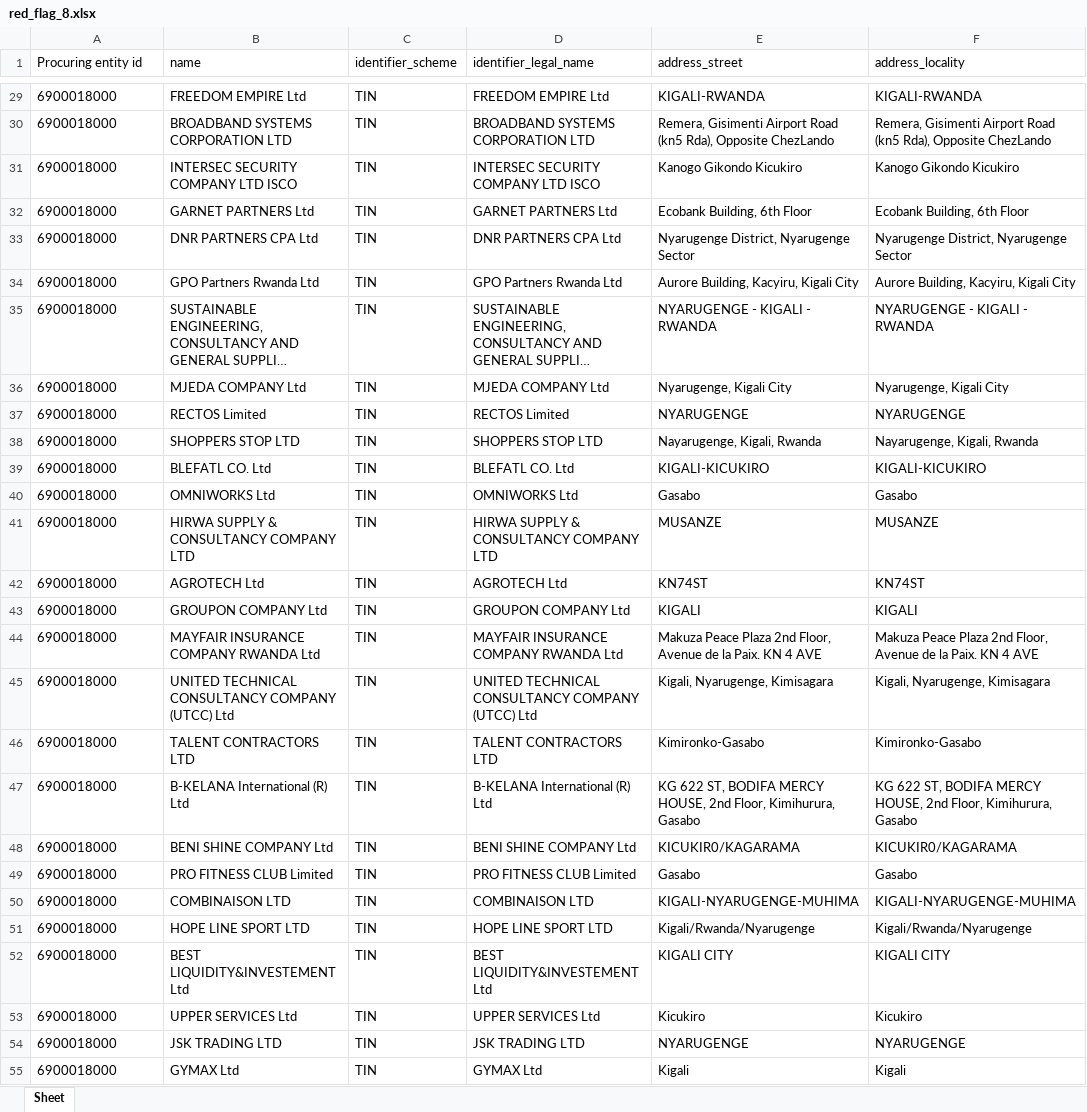
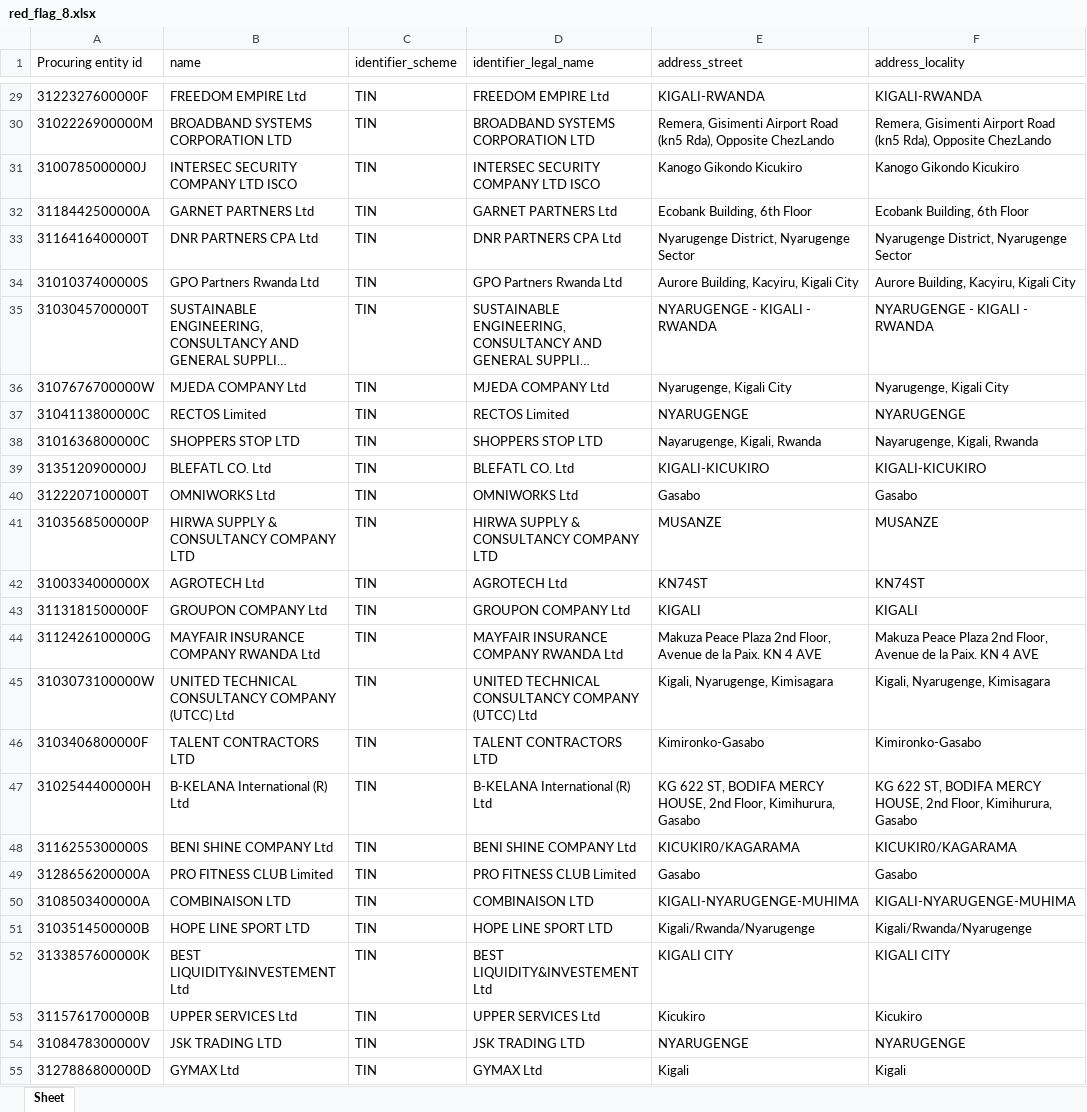
Before and after one commit to Maurice-Mugisha/rppa_red_flags_dashboard, an Excel workbook: data/cached_generated_reports/all_time/red_flag_8.xlsx, sheet Sheet, drawn as a sheet; only a part is shown, gaps mark what is left out; long unchanged cells end in …; values as stored, in another font and other column widths than the file's, no borders; the diff covers the shown part only; the diff names each change by its address in the sheet, - before the commit and + after, or states it on an @@ line.

```diff
--- a/data/cached_generated_reports/all_time/red_flag_8.xlsx (sheet Sheet)
+++ b/data/cached_generated_reports/all_time/red_flag_8.xlsx (sheet Sheet)
-A29 (Procuring entity id): 6900018000
+A29 (Procuring entity id): 3122327600000F
-A30 (Procuring entity id): 6900018000
+A30 (Procuring entity id): 3102226900000M
-A31 (Procuring entity id): 6900018000
+A31 (Procuring entity id): 3100785000000J
-A32 (Procuring entity id): 6900018000
+A32 (Procuring entity id): 3118442500000A
-A33 (Procuring entity id): 6900018000
+A33 (Procuring entity id): 3116416400000T
-A34 (Procuring entity id): 6900018000
+A34 (Procuring entity id): 3101037400000S
-A35 (Procuring entity id): 6900018000
+A35 (Procuring entity id): 3103045700000T
-A36 (Procuring entity id): 6900018000
+A36 (Procuring entity id): 3107676700000W
-A37 (Procuring entity id): 6900018000
+A37 (Procuring entity id): 3104113800000C
-A38 (Procuring entity id): 6900018000
+A38 (Procuring entity id): 3101636800000C
-A39 (Procuring entity id): 6900018000
+A39 (Procuring entity id): 3135120900000J
-A40 (Procuring entity id): 6900018000
+A40 (Procuring entity id): 3122207100000T
-A41 (Procuring entity id): 6900018000
+A41 (Procuring entity id): 3103568500000P
-A42 (Procuring entity id): 6900018000
+A42 (Procuring entity id): 3100334000000X
-A43 (Procuring entity id): 6900018000
+A43 (Procuring entity id): 3113181500000F
-A44 (Procuring entity id): 6900018000
+A44 (Procuring entity id): 3112426100000G
-A45 (Procuring entity id): 6900018000
+A45 (Procuring entity id): 3103073100000W
-A46 (Procuring entity id): 6900018000
+A46 (Procuring entity id): 3103406800000F
-A47 (Procuring entity id): 6900018000
+A47 (Procuring entity id): 3102544400000H
-A48 (Procuring entity id): 6900018000
+A48 (Procuring entity id): 3116255300000S
-A49 (Procuring entity id): 6900018000
+A49 (Procuring entity id): 3128656200000A
-A50 (Procuring entity id): 6900018000
+A50 (Procuring entity id): 3108503400000A
-A51 (Procuring entity id): 6900018000
+A51 (Procuring entity id): 3103514500000B
-A52 (Procuring entity id): 6900018000
+A52 (Procuring entity id): 3133857600000K
-A53 (Procuring entity id): 6900018000
+A53 (Procuring entity id): 3115761700000B
-A54 (Procuring entity id): 6900018000
+A54 (Procuring entity id): 3108478300000V
-A55 (Procuring entity id): 6900018000
+A55 (Procuring entity id): 3127886800000D
```
Also changed, not shown: 512 edited cells elsewhere in this sheet, data/cached_generated_reports/2024-2025/red_flag_1.xlsx, data/cached_generated_reports/2024-2025/red_flag_10.xlsx, 12 other files.
